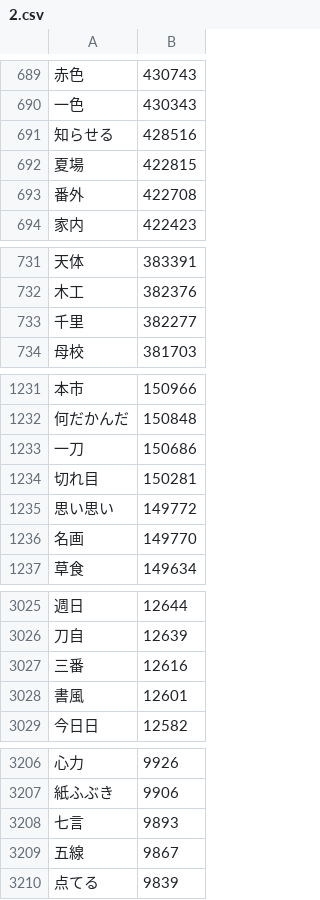
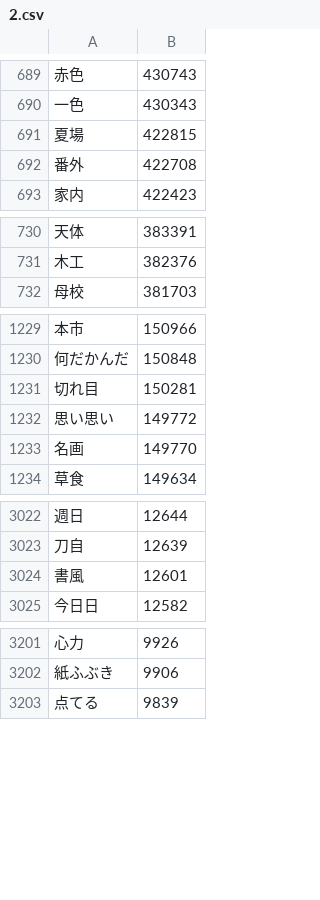
Before and after one commit to marmooo/graded-vocab-ja, a CSV file: dist/2.csv, drawn as a sheet; only a part is shown, gaps mark what is left out; the diff covers the shown part only; the diff names each change by its address in the sheet, - before the commit and + after, or states it on an @@ line.

```diff
--- a/dist/2.csv
+++ b/dist/2.csv
-row 691: 知らせる | 428516
-row 733: 千里 | 382277
-row 1233: 一刀 | 150686
-row 3027: 三番 | 12616
-row 3208: 七言 | 9893
-row 3209: 五線 | 9867
```
Also changed, not shown: 6 removed rows elsewhere in this file, dist/0.csv, dist/1.csv, 38 other files.
